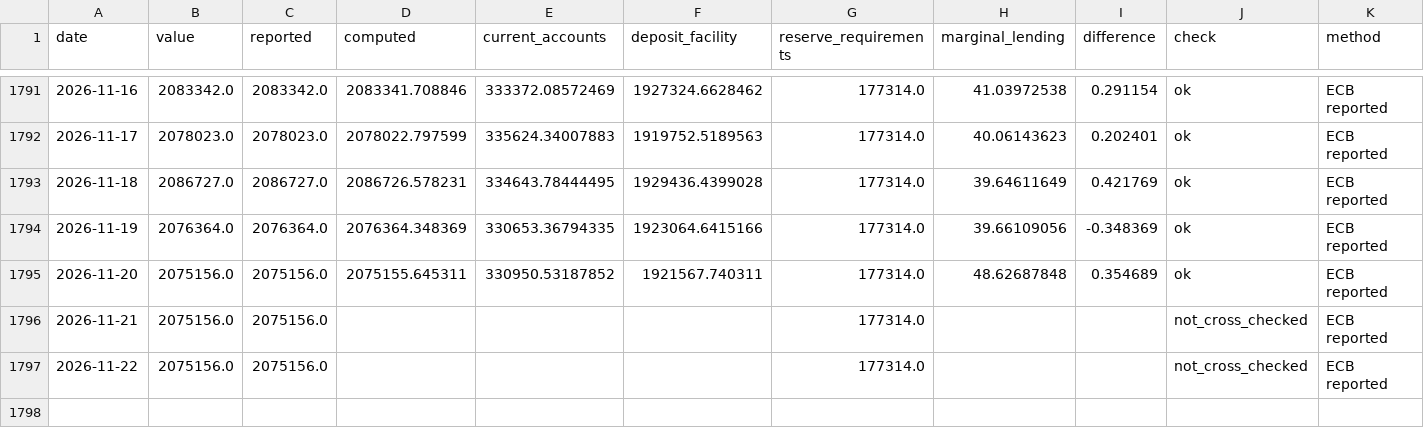
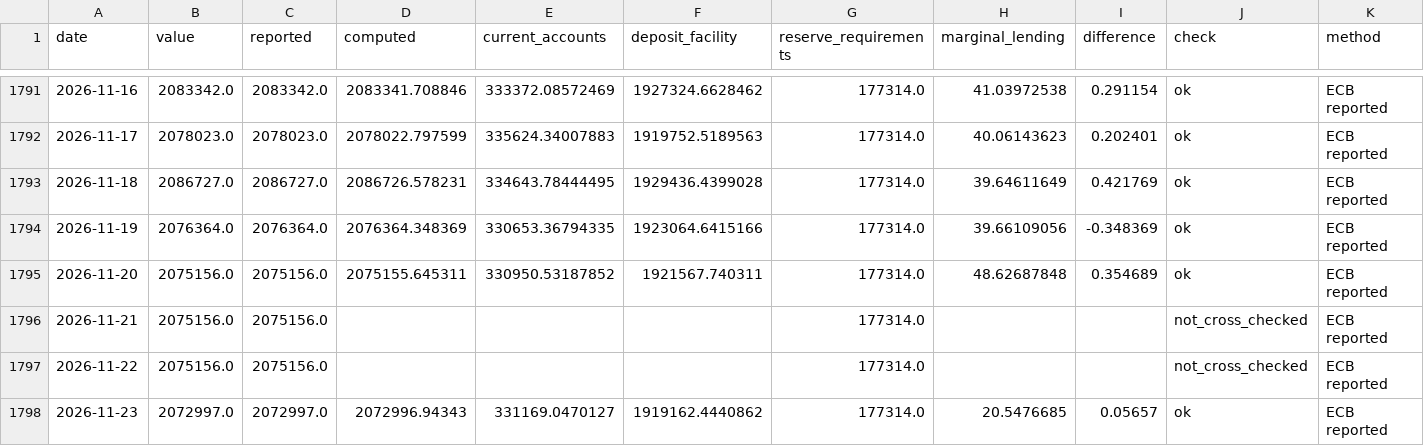
Before and after one commit to codenuker/ESTR-3mo, a CSV file: ecb-liquidity/data/liquidity.csv, drawn as a sheet; only a part is shown, gaps mark what is left out; rows hold the shown columns only; the diff names each change by its address in the sheet, - before the commit and + after, or states it on an @@ line.

```diff
--- a/ecb-liquidity/data/liquidity.csv
+++ b/ecb-liquidity/data/liquidity.csv
+row 1798: 2026-11-23 | 2072997.0 | 2072997.0 | 2072996.94343 | 331169.0470127 | 1919162.4440862 | 177314.0 | 20.5476685 | 0.05657 | ok | ECB reported
```
Also changed, not shown: 3 other files.
